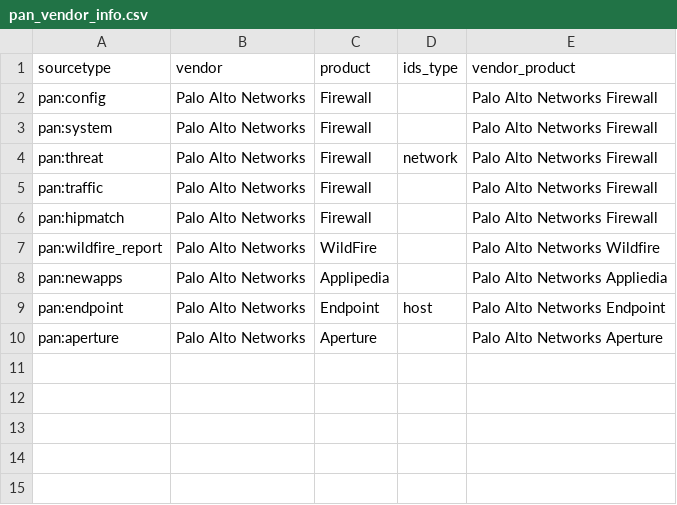
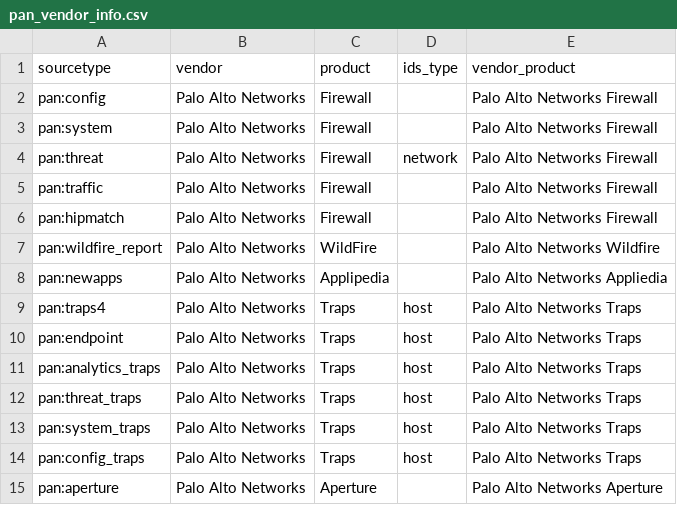
Before and after one commit to PaloAltoNetworks/Splunk_TA_paloalto, a CSV file: lookups/pan_vendor_info.csv, drawn as a sheet.

Commit message:
Support for Traps 5

```diff
--- a/lookups/pan_vendor_info.csv
+++ b/lookups/pan_vendor_info.csv
@@ -8,3 +8,8 @@ pan:wildfire_report,Palo Alto Networks,WildFire,,Palo Alto Networks Wildfire
 pan:newapps,Palo Alto Networks,Applipedia,,Palo Alto Networks Appliedia
-pan:endpoint,Palo Alto Networks,Endpoint,host,Palo Alto Networks Endpoint
+pan:traps4,Palo Alto Networks,Traps,host,Palo Alto Networks Traps
+pan:endpoint,Palo Alto Networks,Traps,host,Palo Alto Networks Traps
+pan:analytics_traps,Palo Alto Networks,Traps,host,Palo Alto Networks Traps
+pan:threat_traps,Palo Alto Networks,Traps,host,Palo Alto Networks Traps
+pan:system_traps,Palo Alto Networks,Traps,host,Palo Alto Networks Traps
+pan:config_traps,Palo Alto Networks,Traps,host,Palo Alto Networks Traps
 pan:aperture,Palo Alto Networks,Aperture,,Palo Alto Networks Aperture
```
Also changed, not shown: 6 other files.
